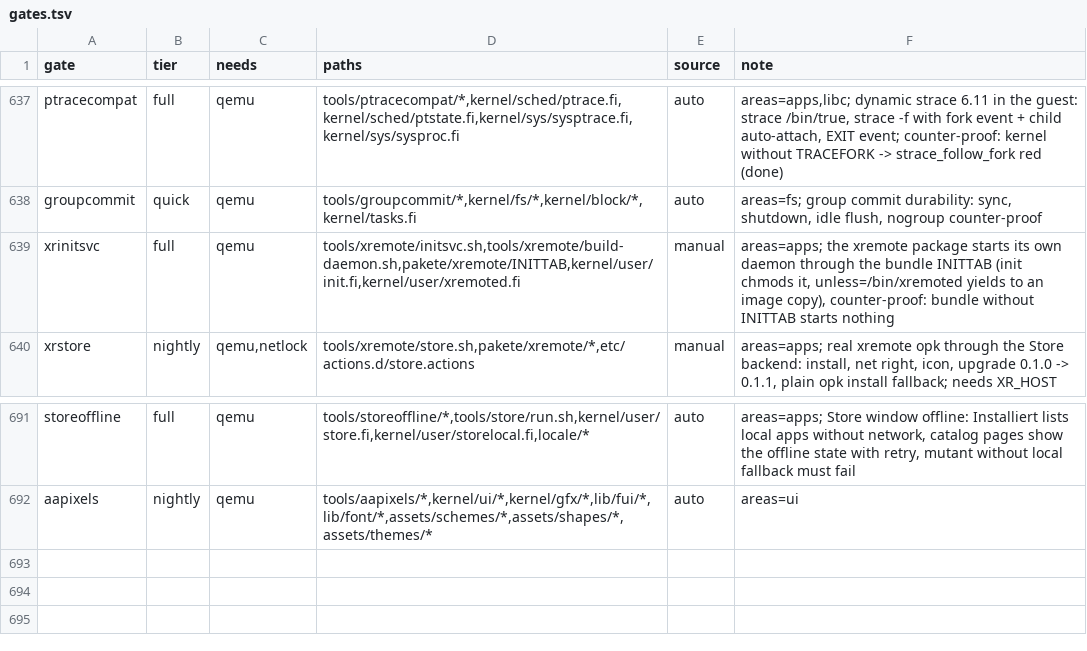
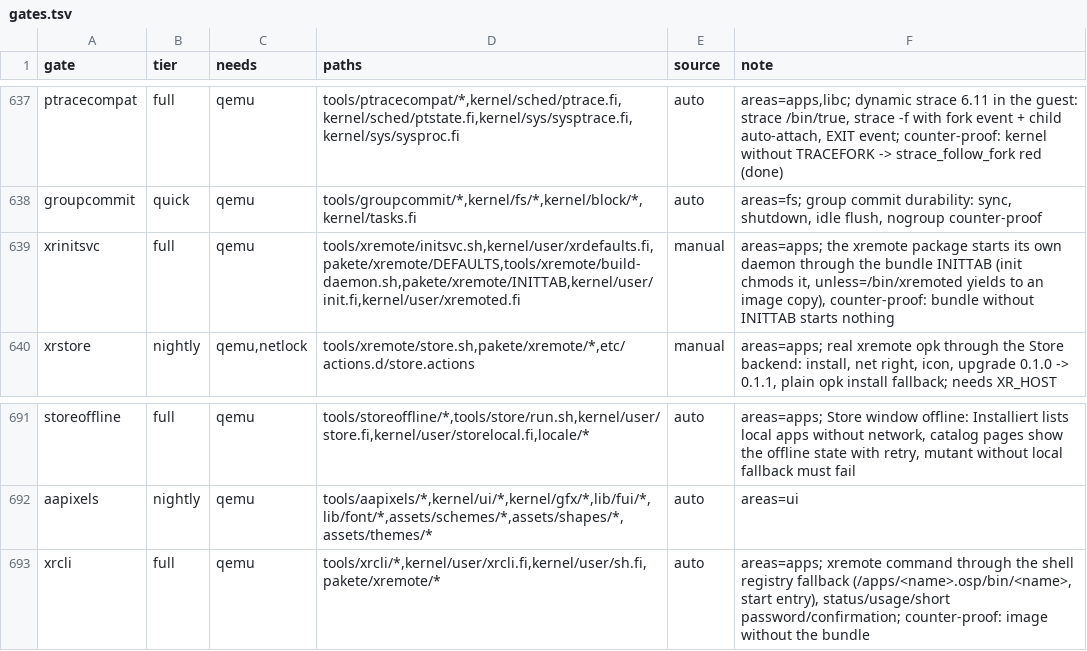
Before and after one commit to Flei-123/Osum, a TSV file: tools/qa/gates.tsv, drawn as a sheet; only a part is shown, gaps mark what is left out.

Commit message:
xrcli gate: shell registry fallback and the xremote command in a guest, gate rows

```diff
--- a/tools/qa/gates.tsv
+++ b/tools/qa/gates.tsv
@@ -638,3 +638,3 @@ ptracecompat	full	qemu	tools/ptracecompat/*,kernel/sched/ptrace.fi,kernel/sched/
 groupcommit	quick	qemu	tools/groupcommit/*,kernel/fs/*,kernel/block/*,kernel/tasks.fi	auto	areas=fs; group commit durability: sync, shutdown, idle flush, nogroup counter-proof
-xrinitsvc	full	qemu	tools/xremote/initsvc.sh,tools/xremote/build-daemon.sh,pakete/xremote/INITTAB,kernel/user/init.fi,kernel/user/xremoted.fi	manual	areas=apps; the xremote package starts its own daemon through the bundle INITTAB (init chmods it, unless=/bin/xremoted yields to an image copy), counter-proof: bundle without INITTAB starts nothing
+xrinitsvc	full	qemu	tools/xremote/initsvc.sh,kernel/user/xrdefaults.fi,pakete/xremote/DEFAULTS,tools/xremote/build-daemon.sh,pakete/xremote/INITTAB,kernel/user/init.fi,kernel/user/xremoted.fi	manual	areas=apps; the xremote package starts its own daemon through the bundle INITTAB (init chmods it, unless=/bin/xremoted yields to an image copy), counter-proof: bundle without INITTAB starts nothing
 xrstore	nightly	qemu,netlock	tools/xremote/store.sh,pakete/xremote/*,etc/actions.d/store.actions	manual	areas=apps; real xremote opk through the Store backend: install, net right, icon, upgrade 0.1.0 -> 0.1.1, plain opk install fallback; needs XR_HOST
@@ -692 +692,2 @@ storeoffline	full	qemu	tools/storeoffline/*,tools/store/run.sh,kernel/user/store
 aapixels	nightly	qemu	tools/aapixels/*,kernel/ui/*,kernel/gfx/*,lib/fui/*,lib/font/*,assets/schemes/*,assets/shapes/*,assets/themes/*	auto	areas=ui
+xrcli	full	qemu	tools/xrcli/*,kernel/user/xrcli.fi,kernel/user/sh.fi,pakete/xremote/*	auto	areas=apps; xremote command through the shell registry fallback (/apps/<name>.osp/bin/<name>, start entry), status/usage/short password/confirmation; counter-proof: image without the bundle
```
Also changed, not shown: 1 other file.
